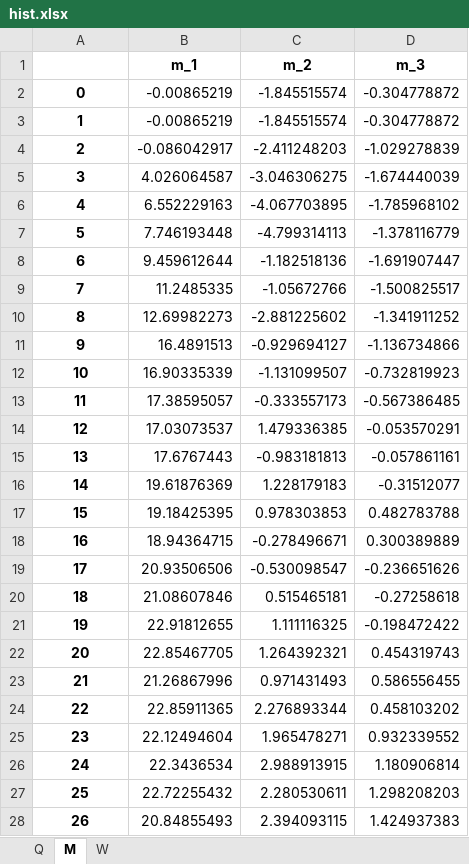
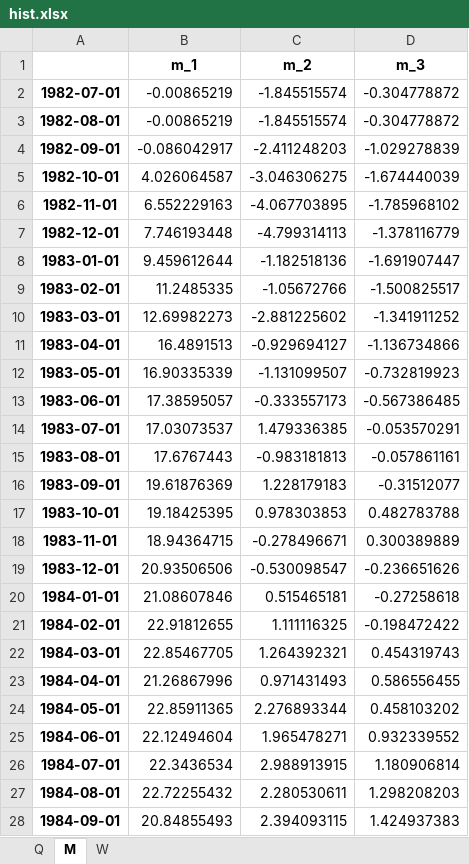
Before and after one commit to laurentflorin/mbfvar, an Excel workbook: examples/hist.xlsx, sheet M, drawn as a sheet; only a part is shown; values as stored, in another font and other column widths than the file's, no borders; the diff covers the shown part only; the diff names each change by its address in the sheet, - before the commit and + after, or states it on an @@ line.

```diff
--- a/examples/hist.xlsx (sheet M)
+++ b/examples/hist.xlsx (sheet M)
-A2: 0
+A2: 1982-07-01
-A3: 1
+A3: 1982-08-01
-A4: 2
+A4: 1982-09-01
-A5: 3
+A5: 1982-10-01
-A6: 4
+A6: 1982-11-01
-A7: 5
+A7: 1982-12-01
-A8: 6
+A8: 1983-01-01
-A9: 7
+A9: 1983-02-01
-A10: 8
+A10: 1983-03-01
-A11: 9
+A11: 1983-04-01
-A12: 10
+A12: 1983-05-01
-A13: 11
+A13: 1983-06-01
-A14: 12
+A14: 1983-07-01
-A15: 13
+A15: 1983-08-01
-A16: 14
+A16: 1983-09-01
-A17: 15
+A17: 1983-10-01
-A18: 16
+A18: 1983-11-01
-A19: 17
+A19: 1983-12-01
-A20: 18
+A20: 1984-01-01
-A21: 19
+A21: 1984-02-01
-A22: 20
+A22: 1984-03-01
-A23: 21
+A23: 1984-04-01
-A24: 22
+A24: 1984-05-01
-A25: 23
+A25: 1984-06-01
-A26: 24
+A26: 1984-07-01
-A27: 25
+A27: 1984-08-01
-A28: 26
+A28: 1984-09-01
```
Also changed, not shown: 209 edited cells elsewhere in this sheet, sheet W, sheet Q, examples/cond.xlsx.
